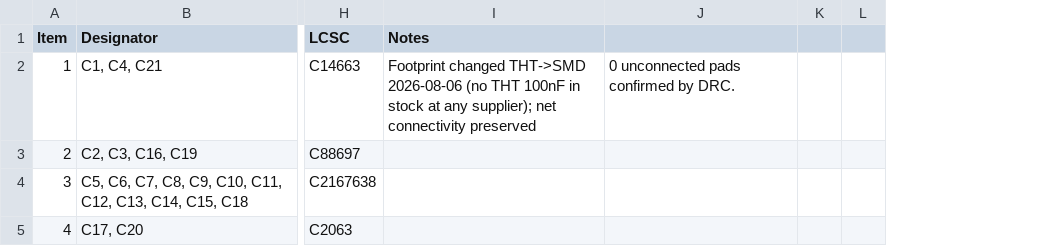
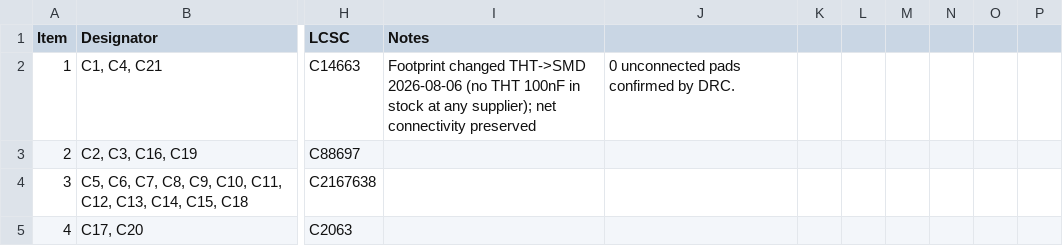
Before and after one commit to facarvalho/MeetingHub-4, a CSV file: hardware/BOM/BOM-PCBA-MeetingHub-4.csv, drawn as a sheet; only a part is shown, gaps mark what is left out; removed rows and columns are numbered as before the commit, all else as after; the diff covers the shown part only; the diff names each change by its address in the sheet, - before the commit and + after, or states it on an @@ line.

Commit message:
jlcpcb production  W2026080810364558  PCB/PCBA

```diff
--- a/hardware/BOM/BOM-PCBA-MeetingHub-4.csv
+++ b/hardware/BOM/BOM-PCBA-MeetingHub-4.csv
-column K, empty
-column L, empty
+column K, empty
+column L, empty
+column M, empty
+column N, empty
+column O, empty
+column P, empty
```
Also changed, not shown: 1 added row, 2 removed rows, 12 edited cells and row numbers in column A elsewhere in this file, hardware/BOM/BOM-MeetingHub-4.csv, hardware/Gerbers/MeetingHub-4-Placement.csv, 27 other files.
